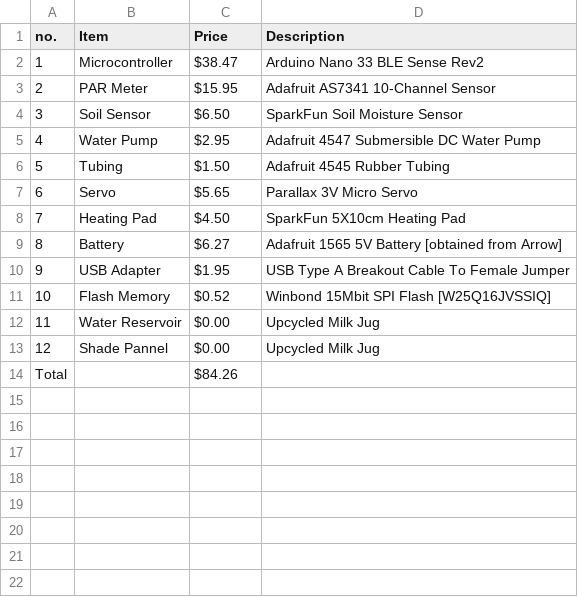
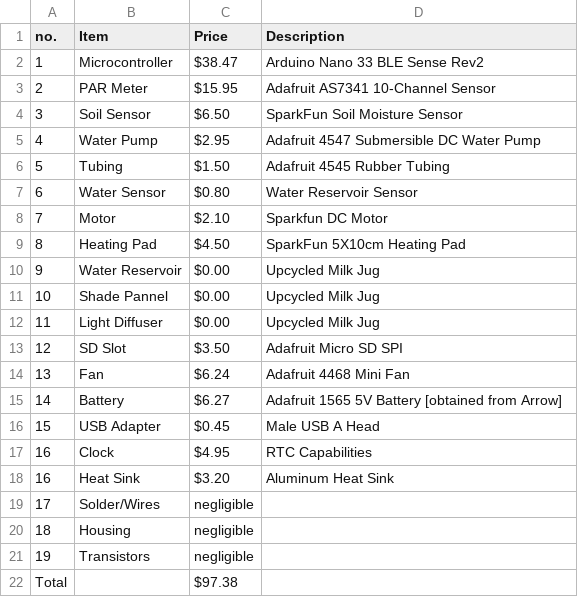
Before and after one commit to mrenny/ArduinoMC, a CSV file: _data/raw.csv, drawn as a sheet.

```diff
--- a/_data/raw.csv
+++ b/_data/raw.csv
@@ -6,9 +6,17 @@
 5,Tubing,$1.50 ,Adafruit 4545 Rubber Tubing
-6,Servo,$5.65 ,Parallax 3V Micro Servo
-7,Heating Pad,$4.50 ,SparkFun 5X10cm Heating Pad
-8,Battery,$6.27 ,Adafruit 1565 5V Battery [obtained from Arrow]
-9,USB Adapter,$1.95 ,USB Type A Breakout Cable To Female Jumper
-10,Flash Memory,$0.52 ,Winbond 15Mbit SPI Flash [W25Q16JVSSIQ]
-11,Water Reservoir,$0.00 ,Upcycled Milk Jug
-12,Shade Pannel,$0.00 ,Upcycled Milk Jug
-Total,,$84.26 ,
+6,Water Sensor,$0.80 ,Water Reservoir Sensor
+7,Motor,$2.10 ,Sparkfun DC Motor
+8,Heating Pad,$4.50 ,SparkFun 5X10cm Heating Pad
+9,Water Reservoir,$0.00 ,Upcycled Milk Jug
+10,Shade Pannel,$0.00 ,Upcycled Milk Jug
+11,Light Diffuser,$0.00 ,Upcycled Milk Jug
+12,SD Slot,$3.50 ,Adafruit Micro SD SPI
+13,Fan,$6.24 ,Adafruit 4468 Mini Fan
+14,Battery,$6.27 ,Adafruit 1565 5V Battery [obtained from Arrow]
+15,USB Adapter,$0.45 ,Male USB A Head
+16,Clock,$4.95 ,RTC Capabilities
+16,Heat Sink,$3.20 ,Aluminum Heat Sink
+17,Solder/Wires,negligible,
+18,Housing,negligible,
+19,Transistors,negligible,
+Total,,$97.38 ,
```
Also changed, not shown: 10 other files.
